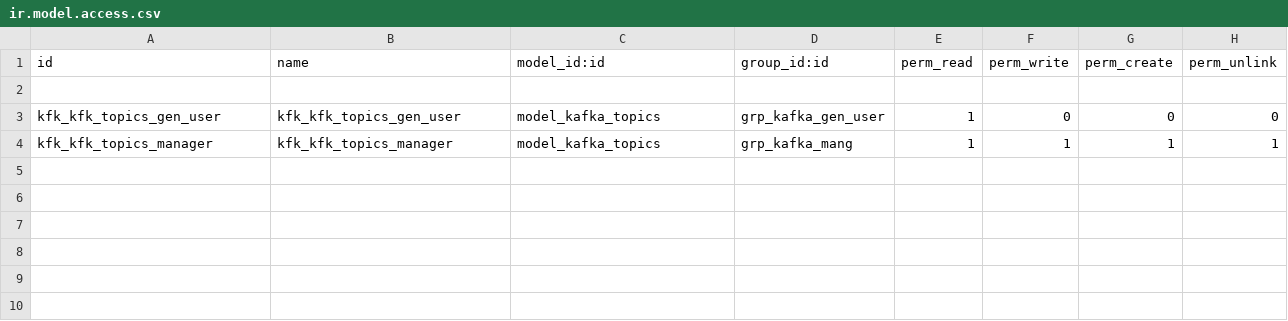
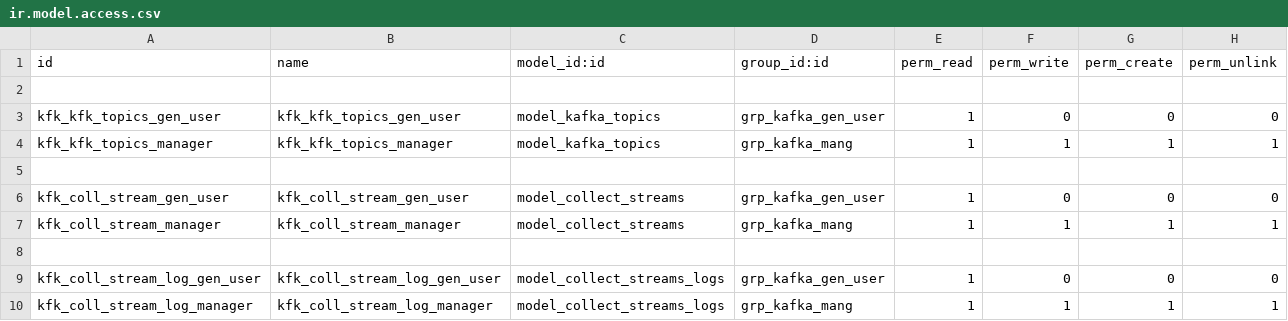
Before and after one commit to gitmehedi/oca_custom, a CSV file: stream_kafka/security/ir.model.access.csv, drawn as a sheet.

```diff
--- a/stream_kafka/security/ir.model.access.csv
+++ b/stream_kafka/security/ir.model.access.csv
@@ -4 +4,7 @@ kfk_kfk_topics_gen_user,kfk_kfk_topics_gen_user,model_kafka_topics,grp_kafka_gen
 kfk_kfk_topics_manager,kfk_kfk_topics_manager,model_kafka_topics,grp_kafka_mang,1,1,1,1
+
+kfk_coll_stream_gen_user,kfk_coll_stream_gen_user,model_collect_streams,grp_kafka_gen_user,1,0,0,0
+kfk_coll_stream_manager,kfk_coll_stream_manager,model_collect_streams,grp_kafka_mang,1,1,1,1
+
+kfk_coll_stream_log_gen_user,kfk_coll_stream_log_gen_user,model_collect_streams_logs,grp_kafka_gen_user,1,0,0,0
+kfk_coll_stream_log_manager,kfk_coll_stream_log_manager,model_collect_streams_logs,grp_kafka_mang,1,1,1,1
```
Also changed, not shown: 6 other files.
